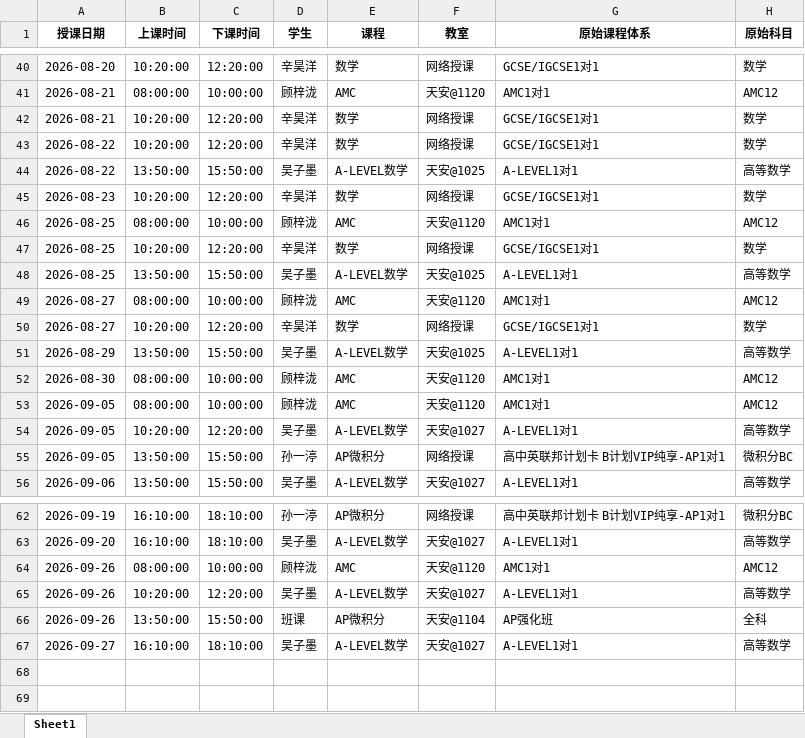
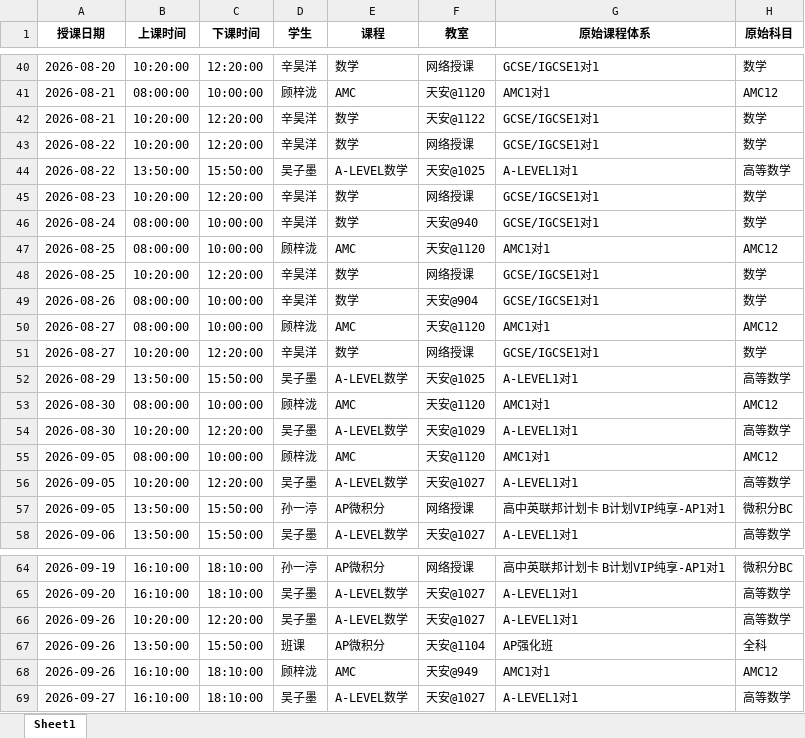
Before and after one commit to xiulikun/course-schedule, an Excel workbook: 彼岸课程.xlsx, sheet Sheet1, drawn as a sheet; only a part is shown, gaps mark what is left out; values as stored, in another font and other column widths than the file's, no borders; removed rows and columns are numbered as before the commit, all else as after; the diff names each change by its address in the sheet, - before the commit and + after, or states it on an @@ line.

Commit message:
更新 彼岸课程.xlsx

```diff
--- a/彼岸课程.xlsx (sheet Sheet1)
+++ b/彼岸课程.xlsx (sheet Sheet1)
-F42 (教室): 网络授课
+F42 (教室): 天安@1122
+row 46: 2026-08-24 | 08:00:00 | 10:00:00 | 辛昊洋 | 数学 | 天安@940 | GCSE/IGCSE1对1 | 数学
-row 48: 2026-08-25 | 13:50:00 | 15:50:00 | 吴子墨 | A-LEVEL数学 | 天安@1025 | A-LEVEL1对1 | 高等数学
+row 49: 2026-08-26 | 08:00:00 | 10:00:00 | 辛昊洋 | 数学 | 天安@904 | GCSE/IGCSE1对1 | 数学
+row 54: 2026-08-30 | 10:20:00 | 12:20:00 | 吴子墨 | A-LEVEL数学 | 天安@1029 | A-LEVEL1对1 | 高等数学
-row 64: 2026-09-26 | 08:00:00 | 10:00:00 | 顾梓泷 | AMC | 天安@1120 | AMC1对1 | AMC12
+row 68: 2026-09-26 | 16:10:00 | 18:10:00 | 顾梓泷 | AMC | 天安@949 | AMC1对1 | AMC12
```
